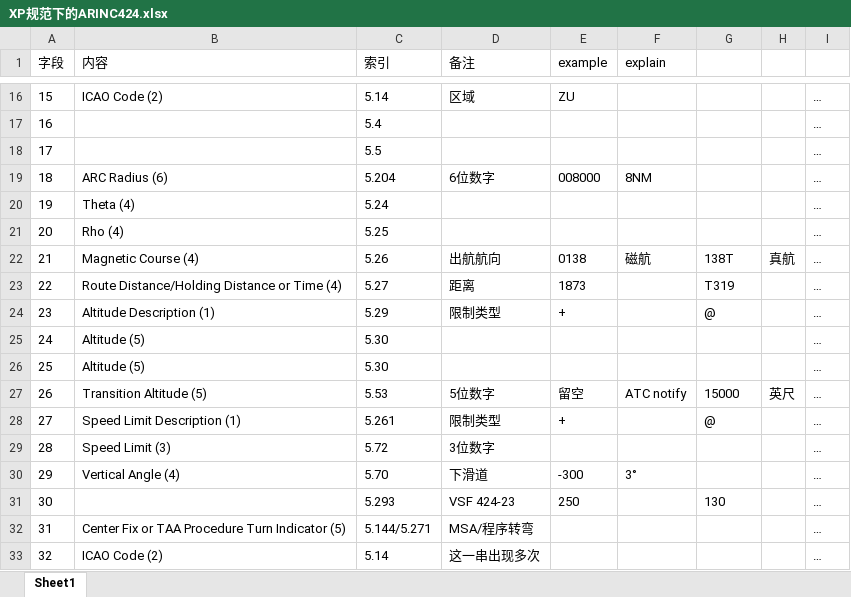
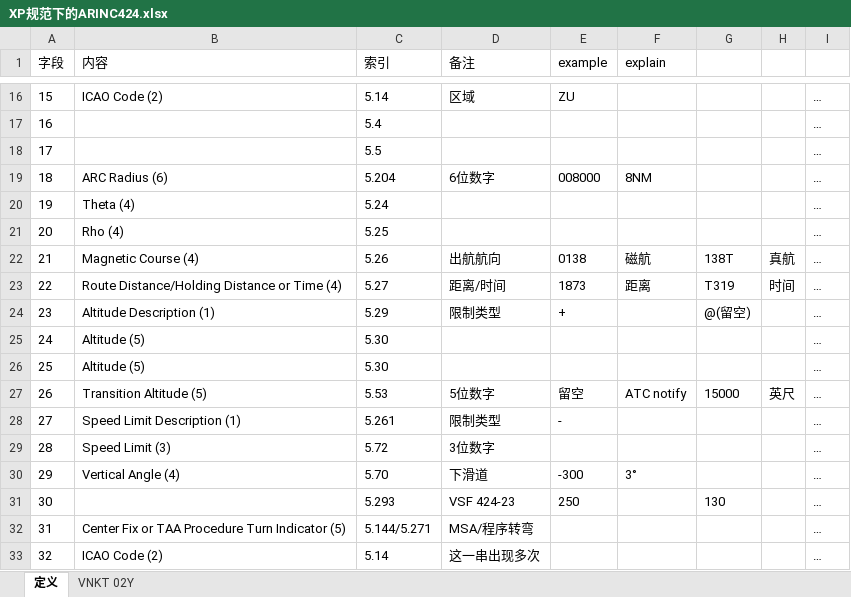
Before and after one commit to Eyderoe/XPlane-Proc-Encoder, an Excel workbook: XP规范下的ARINC424.xlsx, sheet 定义, drawn as a sheet; only a part is shown, gaps mark what is left out; values as stored, in another font and other column widths than the file's, no borders; the diff names each change by its address in the sheet, - before the commit and + after, or states it on an @@ line.

```diff
--- a/XP规范下的ARINC424.xlsx (sheet 定义)
+++ b/XP规范下的ARINC424.xlsx (sheet 定义)
-sheet tab: Sheet1
+sheet tab: 定义
+sheet tab: VNKT 02Y
-D23 (备注): 距离
+D23 (备注): 距离/时间
-F23 (explain): (empty)
+F23 (explain): 距离
-H23: (empty)
+H23: 时间
-G24: @
+G24: @(留空)
-E28 (example): +
+E28 (example): -
-G28: @
+G28: (empty)
```
Also changed, not shown: 15 other files.
